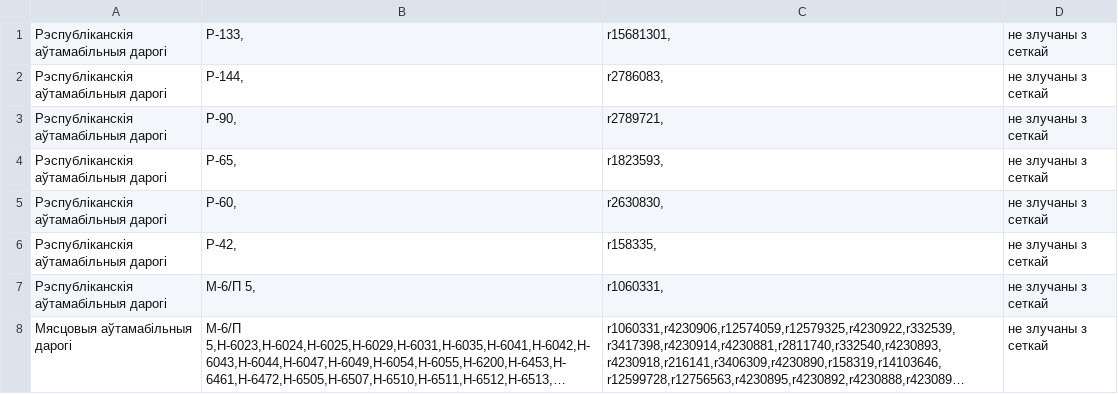
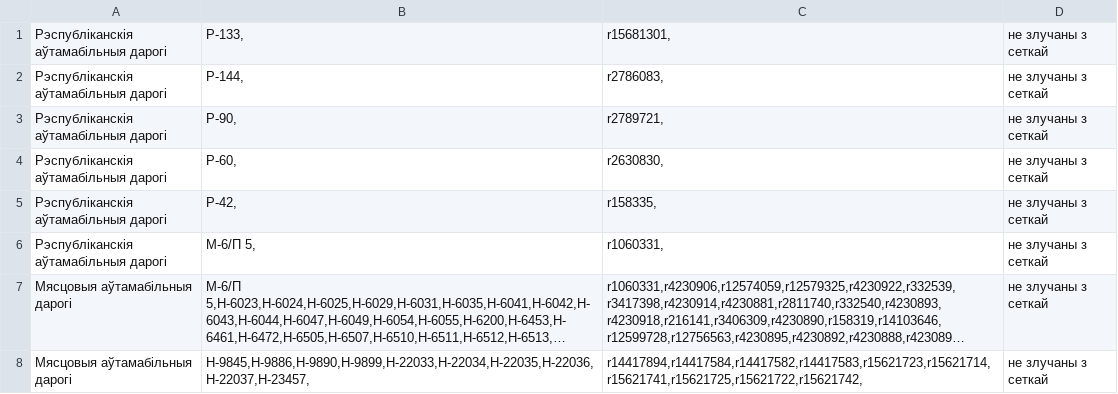
Before and after one commit to lidacity/osm-validator, a CSV file: docs/network.csv, drawn as a sheet; only a part is shown; the shorter side is filled out with more unchanged rows; long unchanged cells end in …; the diff names each change by its address in the sheet, - before the commit and + after, or states it on an @@ line.

```diff
--- a/docs/network.csv
+++ b/docs/network.csv
-row 4: Рэспубліканскія аўтамабільныя дарогі | Р-65, | r1823593, | не злучаны з сеткай
```
Also changed, not shown: docs/missing.csv, 7 other files.
